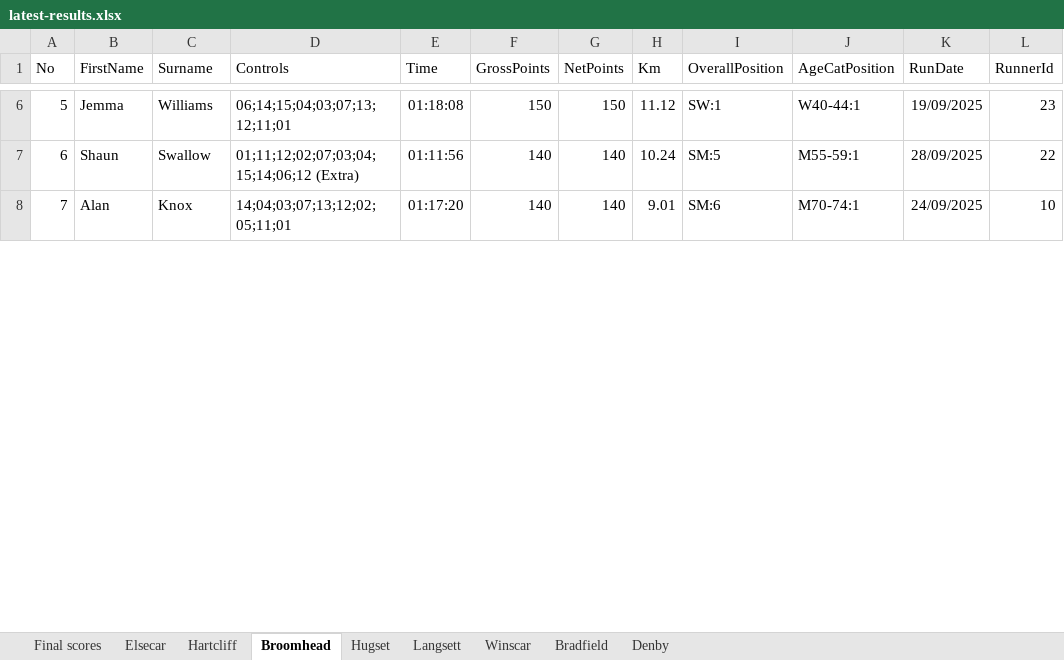
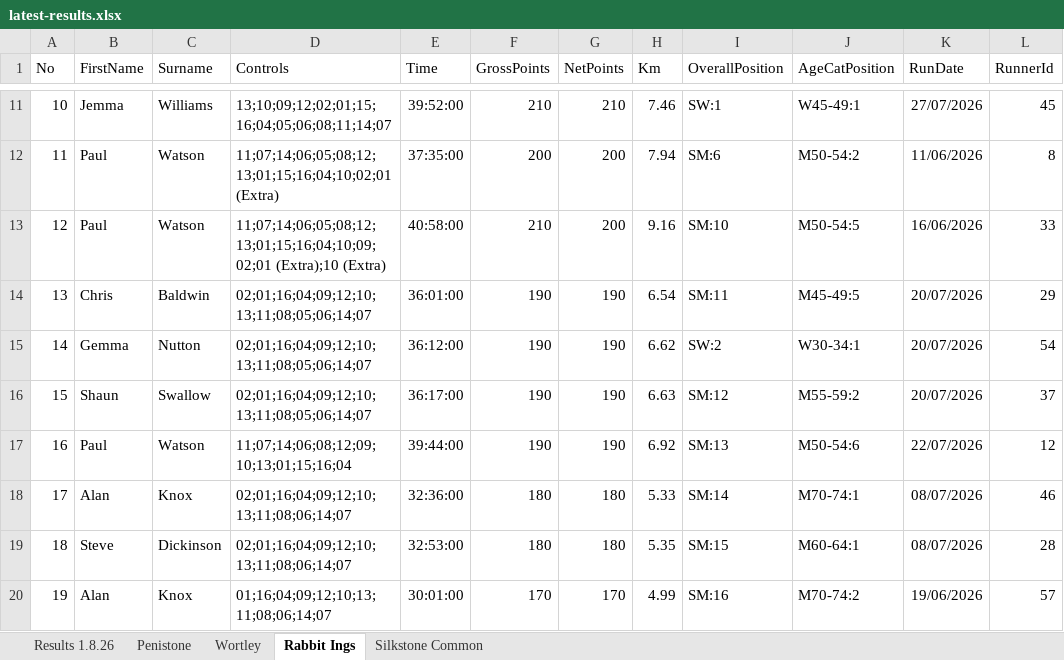
Before and after one commit to chrismhodgson/nextjs-pfrac, an Excel workbook: public/static/results/orienteering/latest-results.xlsx, sheet Rabbit Ings, drawn as a sheet; only a part is shown, gaps mark what is left out; values as stored, in another font and other column widths than the file's, no borders; addresses are those after the commit; the diff covers the shown part only; the diff names each change by its address in the sheet, - before the commit and + after, or states it on an @@ line.

Commit message:
orienteering results

```diff
--- a/public/static/results/orienteering/latest-results.xlsx (sheet Rabbit Ings)
+++ b/public/static/results/orienteering/latest-results.xlsx (sheet Rabbit Ings)
-sheet tab: Final scores
+sheet tab: Results 1.8.26
-sheet tab: Elsecar
+sheet tab: Penistone
-sheet tab: Hartcliff
+sheet tab: Wortley
-sheet tab: Broomhead
+sheet tab: Rabbit Ings
-sheet tab: Hugset
+sheet tab: Silkstone Common
-sheet tab: Langsett
-sheet tab: Winscar
-sheet tab: Bradfield
-sheet tab: Denby
@@ column A (No) renumbered from row 8 down @@
-D11 (Controls): 06;14;15;04;03;07;13;12;11;01
+D11 (Controls): 13;10;09;12;02;01;15;16;04;05;06;08;11;14;07
-E11 (Time): 01:18:08
+E11 (Time): 39:52:00
-F11 (GrossPoints): 150
+F11 (GrossPoints): 210
-G11 (NetPoints): 150
+G11 (NetPoints): 210
-H11 (Km): 11.12
+H11 (Km): 7.46
-J11 (AgeCatPosition): W40-44:1
+J11 (AgeCatPosition): W45-49:1
-K11 (RunDate): 19/09/2025
+K11 (RunDate): 27/07/2026
-L11 (RunnerId): 23
+L11 (RunnerId): 45
+row 12: 11 | Paul | Watson | 11;07;14;06;05;08;12;13;01;15;16;04;10;02;01 (Extra) | 37:35:00 | 200 | 200 | 7.94 | SM:6 | M50-54:2 | 11/06/2026 | 8
+row 13: 12 | Paul | Watson | 11;07;14;06;05;08;12;13;01;15;16;04;10;09;02;01 (Extra);10 (Extra) | 40:58:00 | 210 | 200 | 9.16 | SM:10 | M50-54:5 | 16/06/2026 | 33
+row 14: 13 | Chris | Baldwin | 02;01;16;04;09;12;10;13;11;08;05;06;14;07 | 36:01:00 | 190 | 190 | 6.54 | SM:11 | M45-49:5 | 20/07/2026 | 29
+row 15: 14 | Gemma | Nutton | 02;01;16;04;09;12;10;13;11;08;05;06;14;07 | 36:12:00 | 190 | 190 | 6.62 | SW:2 | W30-34:1 | 20/07/2026 | 54
-D16 (Controls): 01;11;12;02;07;03;04;15;14;06;12 (Extra)
+D16 (Controls): 02;01;16;04;09;12;10;13;11;08;05;06;14;07
-E16 (Time): 01:11:56
+E16 (Time): 36:17:00
-F16 (GrossPoints): 140
+F16 (GrossPoints): 190
-G16 (NetPoints): 140
+G16 (NetPoints): 190
-H16 (Km): 10.24
+H16 (Km): 6.63
-I16 (OverallPosition): SM:5
+I16 (OverallPosition): SM:12
-J16 (AgeCatPosition): M55-59:1
+J16 (AgeCatPosition): M55-59:2
-K16 (RunDate): 28/09/2025
+K16 (RunDate): 20/07/2026
-L16 (RunnerId): 22
+L16 (RunnerId): 37
+row 17: 16 | Paul | Watson | 11;07;14;06;08;12;09;10;13;01;15;16;04 | 39:44:00 | 190 | 190 | 6.92 | SM:13 | M50-54:6 | 22/07/2026 | 12
-D18 (Controls): 14;04;03;07;13;12;02;05;11;01
+D18 (Controls): 02;01;16;04;09;12;10;13;11;08;06;14;07
-E18 (Time): 01:17:20
+E18 (Time): 32:36:00
-F18 (GrossPoints): 140
+F18 (GrossPoints): 180
-G18 (NetPoints): 140
+G18 (NetPoints): 180
-H18 (Km): 9.01
+H18 (Km): 5.33
-I18 (OverallPosition): SM:6
+I18 (OverallPosition): SM:14
-K18 (RunDate): 24/09/2025
+K18 (RunDate): 08/07/2026
-L18 (RunnerId): 10
+L18 (RunnerId): 46
+row 19: 18 | Steve | Dickinson | 02;01;16;04;09;12;10;13;11;08;06;14;07 | 32:53:00 | 180 | 180 | 5.35 | SM:15 | M60-64:1 | 08/07/2026 | 28
+row 20: 19 | Alan | Knox | 01;16;04;09;12;10;13;11;08;06;14;07 | 30:01:00 | 170 | 170 | 4.99 | SM:16 | M70-74:2 | 19/06/2026 | 57
```
Also changed, not shown: 38 added rows, 11 removed rows and 77 edited cells elsewhere in this sheet, sheet Wortley, sheet Penistone, sheet Silkstone Common, sheet Results 1.8.26.
